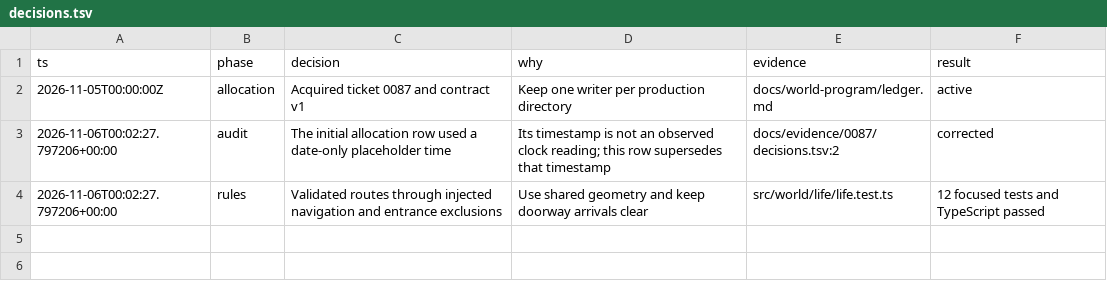
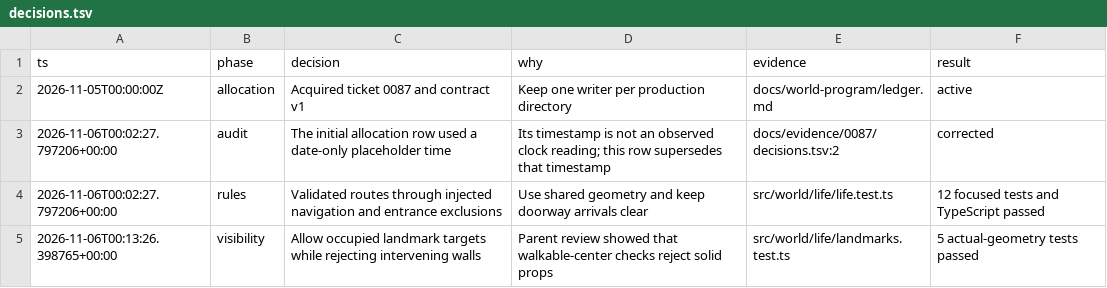
Before and after one commit to CallumHemsley/junyan, a TSV file: docs/evidence/0087/decisions.tsv, drawn as a sheet.

Commit message:
feat(0087): bind life to shared geometry and inspect solid landmarks

```diff
--- a/docs/evidence/0087/decisions.tsv
+++ b/docs/evidence/0087/decisions.tsv
@@ -4 +4,2 @@ ts	phase	decision	why	evidence	result
 2026-11-06T00:02:27.797206+00:00	rules	Validated routes through injected navigation and entrance exclusions	Use shared geometry and keep doorway arrivals clear	src/world/life/life.test.ts	12 focused tests and TypeScript passed
+2026-11-06T00:13:26.398765+00:00	visibility	Allow occupied landmark targets while rejecting intervening walls	Parent review showed that walkable-center checks reject solid props	src/world/life/landmarks.test.ts	5 actual-geometry tests passed
```
Also changed, not shown: 16 other files.
